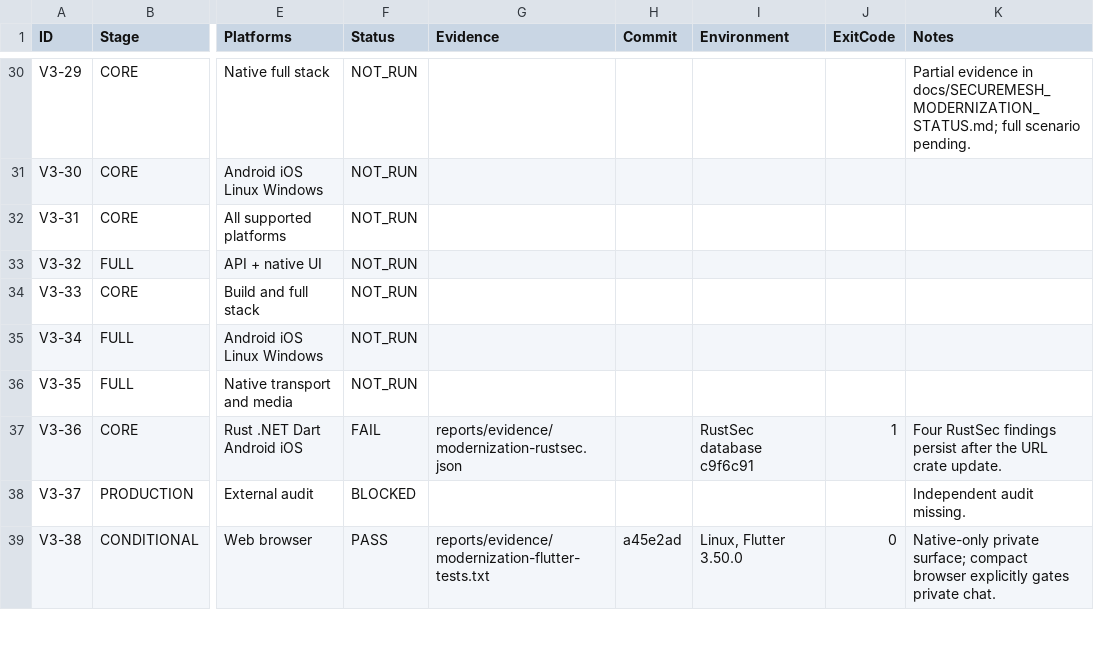
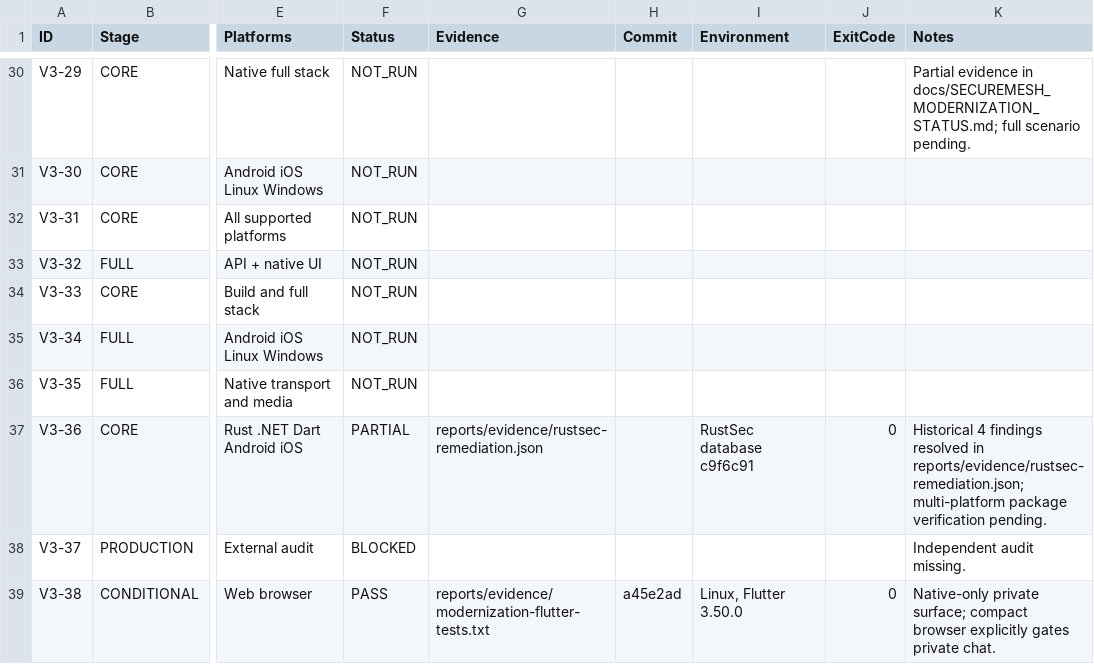
Before and after one commit to Misha1302/SecureMesh, a CSV file: reports/V3_ACCEPTANCE_MATRIX.csv, drawn as a sheet; only a part is shown, gaps mark what is left out; the diff names each change by its address in the sheet, - before the commit and + after, or states it on an @@ line.

Commit message:
Integrate private history search, spam limits, public channels, protected Android unlock and build verification

```diff
--- a/reports/V3_ACCEPTANCE_MATRIX.csv
+++ b/reports/V3_ACCEPTANCE_MATRIX.csv
-F37 (Status): FAIL
+F37 (Status): PARTIAL
-G37 (Evidence): reports/evidence/modernization-rustsec.json
+G37 (Evidence): reports/evidence/rustsec-remediation.json
-J37 (ExitCode): 1
+J37 (ExitCode): 0
-K37 (Notes): Four RustSec findings persist after the URL crate update.
+K37 (Notes): Historical 4 findings resolved in reports/evidence/rustsec-remediation.json; multi-platform package verification pending.
```
Also changed, not shown: 35 other files.
